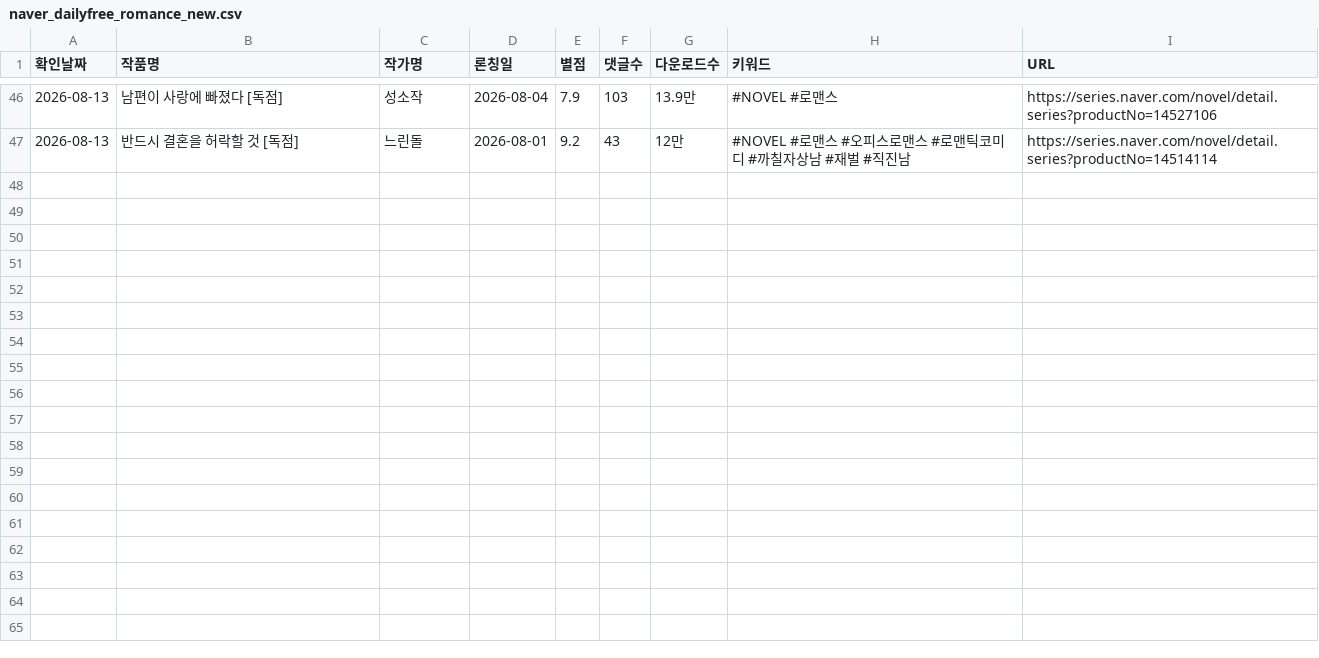
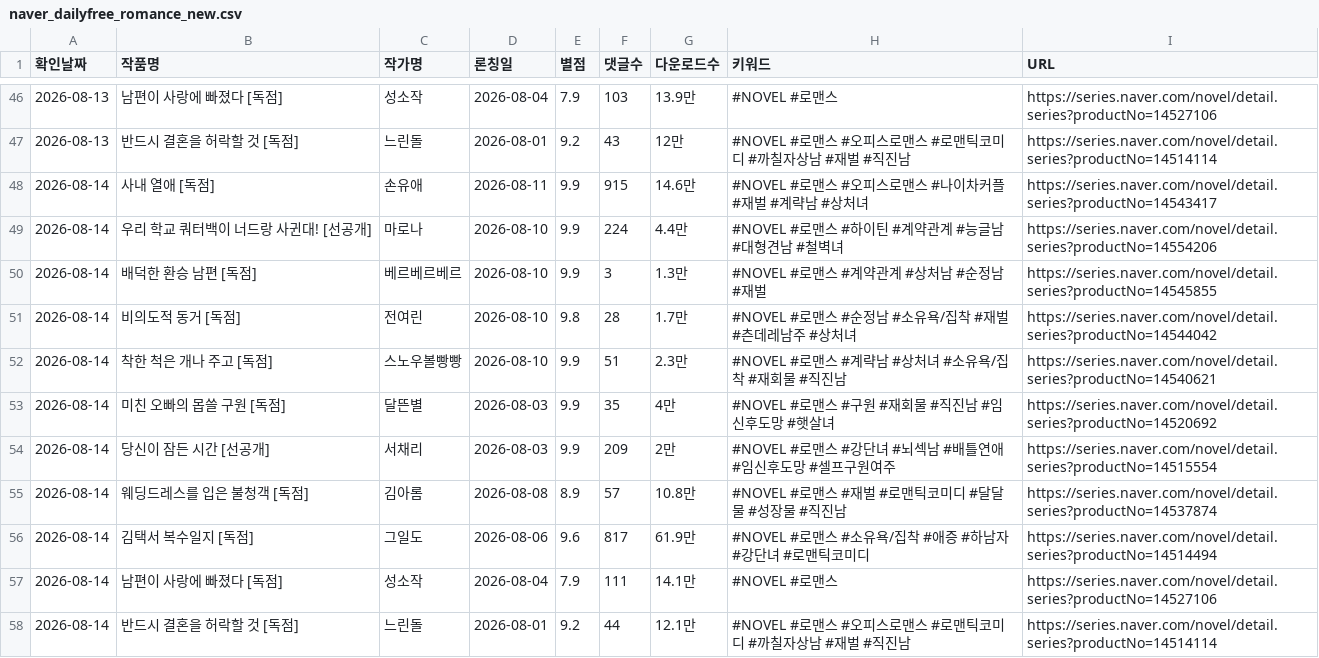
Before and after one commit to sosothth731/webnovel-ranking, a CSV file: output/naver_dailyfree_romance_new.csv, drawn as a sheet; only a part is shown, gaps mark what is left out.

```diff
--- a/output/naver_dailyfree_romance_new.csv
+++ b/output/naver_dailyfree_romance_new.csv
@@ -47 +47,12 @@
 2026-08-13,반드시 결혼을 허락할 것 [독점],느린돌,2026-08-01,9.2,43,12만,#NOVEL #로맨스 #오피스로맨스 #로맨틱코미디 #까칠자상남 #재벌 #직진남,https://series.naver.com/novel/detail.series?productNo=14514114
+2026-08-14,사내 열애 [독점],손유애,2026-08-11,9.9,915,14.6만,#NOVEL #로맨스 #오피스로맨스 #나이차커플 #재벌 #계략남 #상처녀,https://series.naver.com/novel/detail.series?productNo=14543417
+2026-08-14,우리 학교 쿼터백이 너드랑 사귄대! [선공개],마로나,2026-08-10,9.9,224,4.4만,#NOVEL #로맨스 #하이틴 #계약관계 #능글남 #대형견남 #철벽녀,https://series.naver.com/novel/detail.series?productNo=14554206
+2026-08-14,배덕한 환승 남편 [독점],베르베르베르,2026-08-10,9.9,3,1.3만,#NOVEL #로맨스 #계약관계 #상처남 #순정남 #재벌,https://series.naver.com/novel/detail.series?productNo=14545855
+2026-08-14,비의도적 동거 [독점],전여린,2026-08-10,9.8,28,1.7만,#NOVEL #로맨스 #순정남 #소유욕/집착 #재벌 #츤데레남주 #상처녀,https://series.naver.com/novel/detail.series?productNo=14544042
+2026-08-14,착한 척은 개나 주고 [독점],스노우볼빵빵,2026-08-10,9.9,51,2.3만,#NOVEL #로맨스 #계략남 #상처녀 #소유욕/집착 #재회물 #직진남,https://series.naver.com/novel/detail.series?productNo=14540621
+2026-08-14,미친 오빠의 몹쓸 구원 [독점],달뜬별,2026-08-03,9.9,35,4만,#NOVEL #로맨스 #구원 #재회물 #직진남 #임신후도망 #햇살녀,https://series.naver.com/novel/detail.series?productNo=14520692
+2026-08-14,당신이 잠든 시간 [선공개],서채리,2026-08-03,9.9,209,2만,#NOVEL #로맨스 #강단녀 #뇌섹남 #배틀연애 #임신후도망 #셀프구원여주,https://series.naver.com/novel/detail.series?productNo=14515554
+2026-08-14,웨딩드레스를 입은 불청객 [독점],김아롬,2026-08-08,8.9,57,10.8만,#NOVEL #로맨스 #재벌 #로맨틱코미디 #달달물 #성장물 #직진남,https://series.naver.com/novel/detail.series?productNo=14537874
+2026-08-14,김택서 복수일지 [독점],그일도,2026-08-06,9.6,817,61.9만,#NOVEL #로맨스 #소유욕/집착 #애증 #하남자 #강단녀 #로맨틱코미디,https://series.naver.com/novel/detail.series?productNo=14514494
+2026-08-14,남편이 사랑에 빠졌다 [독점],성소작,2026-08-04,7.9,111,14.1만,#NOVEL #로맨스,https://series.naver.com/novel/detail.series?productNo=14527106
+2026-08-14,반드시 결혼을 허락할 것 [독점],느린돌,2026-08-01,9.2,44,12.1만,#NOVEL #로맨스 #오피스로맨스 #로맨틱코미디 #까칠자상남 #재벌 #직진남,https://series.naver.com/novel/detail.series?productNo=14514114
```
Also changed, not shown: 3 other files.
